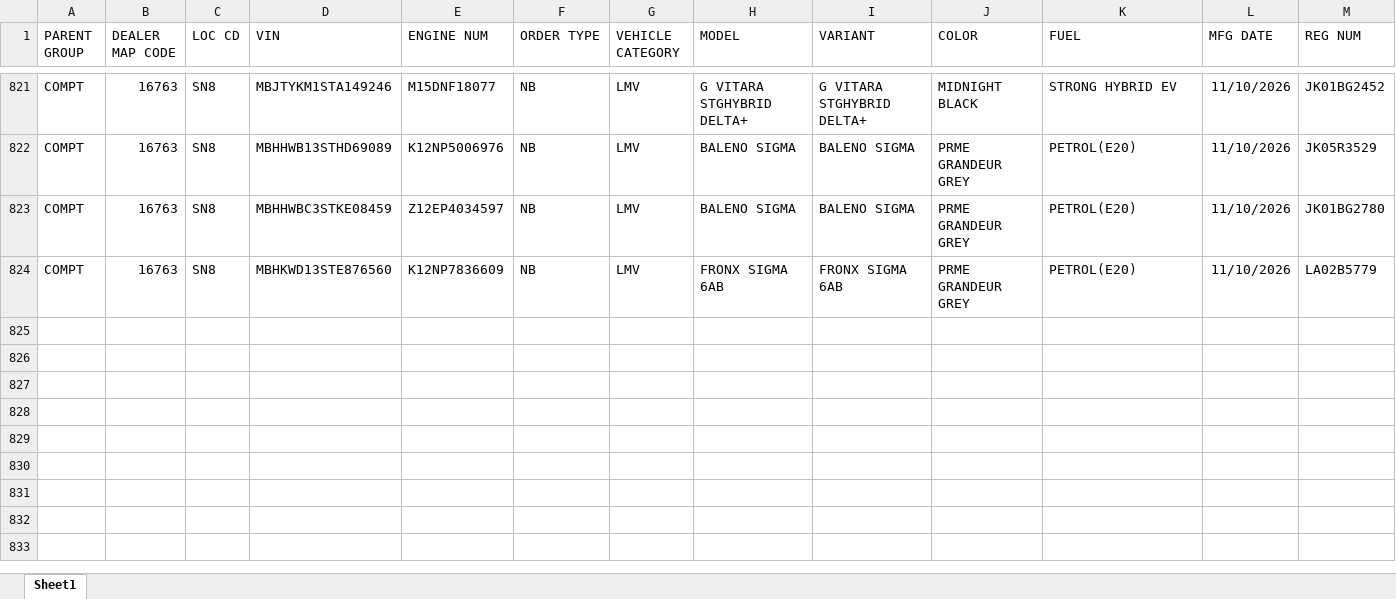
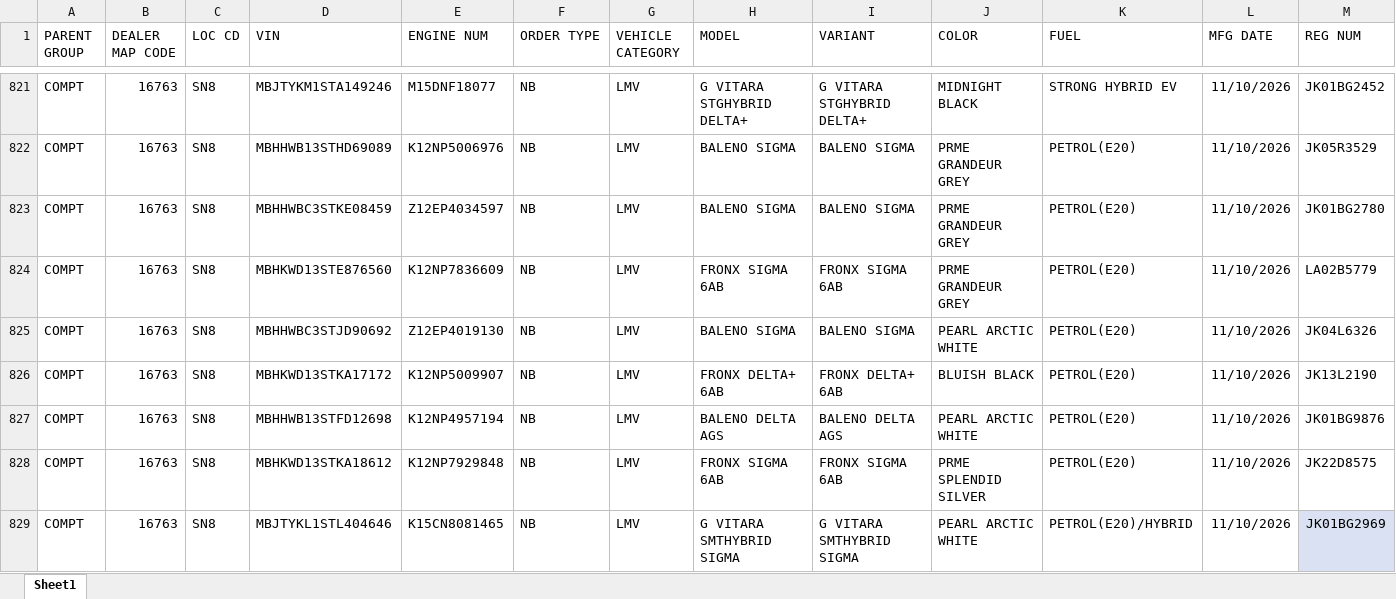
Before and after one commit to adilahmadsofi-ck/Documents, an Excel workbook: HSRP.xlsx, sheet Sheet1, drawn as a sheet; only a part is shown, gaps mark what is left out; values as stored, in another font and other column widths than the file's, no borders; conditional formats and table styles not drawn; rows hold the shown columns only; the diff names each change by its address in the sheet, - before the commit and + after, or states it on an @@ line.

```diff
--- a/HSRP.xlsx (sheet Sheet1)
+++ b/HSRP.xlsx (sheet Sheet1)
+row 825: COMPT | 16763 | SN8 | MBHHWBC3STJD90692 | Z12EP4019130 | NB | LMV | BALENO SIGMA | BALENO SIGMA | PEARL ARCTIC WHITE | PETROL(E20) | 11/10/2026 | JK04L6326
+row 826: COMPT | 16763 | SN8 | MBHKWD13STKA17172 | K12NP5009907 | NB | LMV | FRONX DELTA+ 6AB | FRONX DELTA+ 6AB | BLUISH BLACK | PETROL(E20) | 11/10/2026 | JK13L2190
+row 827: COMPT | 16763 | SN8 | MBHHWB13STFD12698 | K12NP4957194 | NB | LMV | BALENO DELTA AGS | BALENO DELTA AGS | PEARL ARCTIC WHITE | PETROL(E20) | 11/10/2026 | JK01BG9876
+row 828: COMPT | 16763 | SN8 | MBHKWD13STKA18612 | K12NP7929848 | NB | LMV | FRONX SIGMA 6AB | FRONX SIGMA 6AB | PRME SPLENDID SILVER | PETROL(E20) | 11/10/2026 | JK22D8575
+row 829: COMPT | 16763 | SN8 | MBJTYKL1STL404646 | K15CN8081465 | NB | LMV | G VITARA SMTHYBRID SIGMA | G VITARA SMTHYBRID SIGMA | PEARL ARCTIC WHITE | PETROL(E20)/HYBRID | 11/10/2026 | JK01BG2969
```
Also changed, not shown: DealerRegistrations.xlsx, RC_FASTags_TransitStatus.xlsx, 3 other files.
